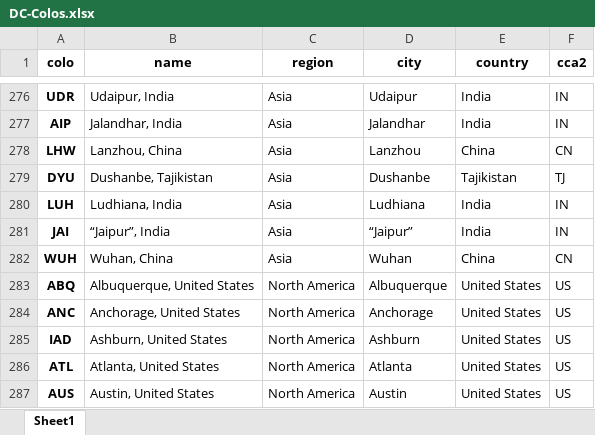
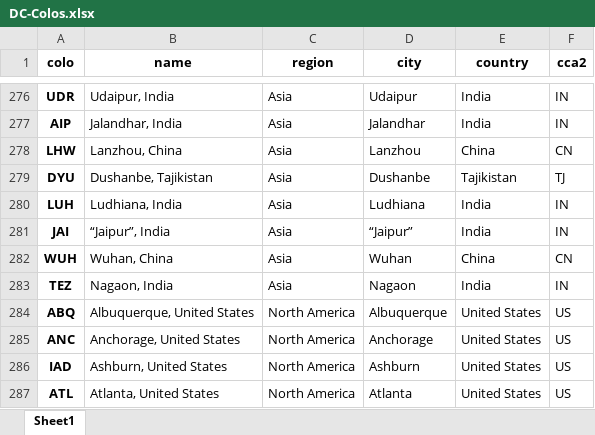
Before and after one commit to adamb/cloudflare-colo-list, an Excel workbook: DC-Colos.xlsx, sheet Sheet1, drawn as a sheet; only a part is shown, gaps mark what is left out; the shorter side is filled out with more unchanged rows; values as stored, in another font and other column widths than the file's, no borders; the diff names each change by its address in the sheet, - before the commit and + after, or states it on an @@ line.

```diff
--- a/DC-Colos.xlsx (sheet Sheet1)
+++ b/DC-Colos.xlsx (sheet Sheet1)
+row 283: TEZ | Nagaon, India | Asia | Nagaon | India | IN
```
Also changed, not shown: 2 other files.
